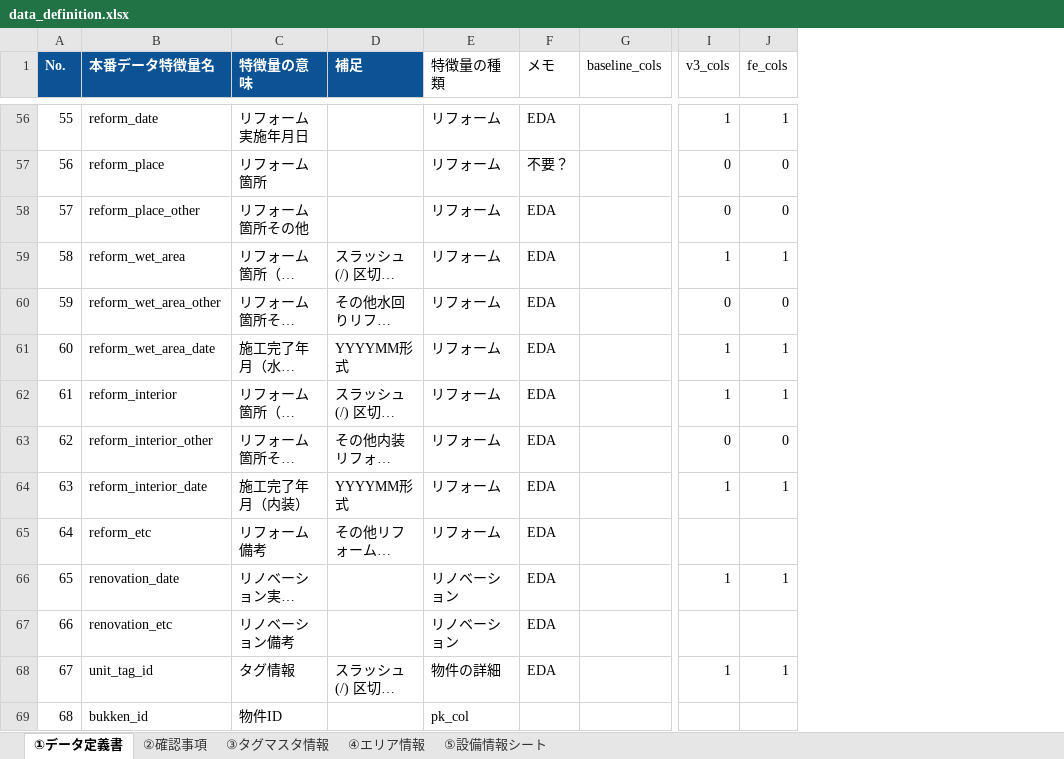
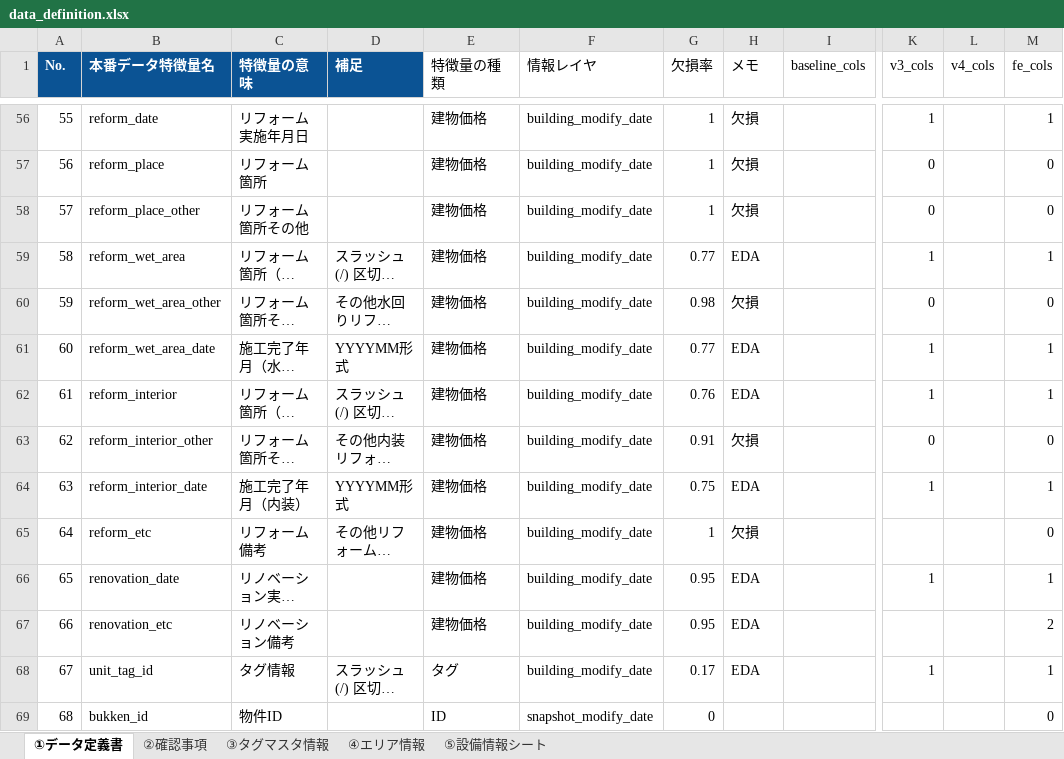
Before and after one commit to raise-ha-nekko/competition, an Excel workbook: Signate/第2回：国土交通省_地理空間情報データチャレンジ/input/data_definition.xlsx, sheet ①データ定義書, drawn as a sheet; only a part is shown, gaps mark what is left out; long unchanged cells end in …; values as stored, in another font and other column widths than the file's, no borders; charts and pictures not drawn; addresses are those after the commit; the diff covers the shown part only; the diff names each change by its address in the sheet, - before the commit and + after, or states it on an @@ line.

```diff
--- a/Signate/第2回：国土交通省_地理空間情報データチャレンジ/input/data_definition.xlsx (sheet ①データ定義書)
+++ b/Signate/第2回：国土交通省_地理空間情報データチャレンジ/input/data_definition.xlsx (sheet ①データ定義書)
+column F (情報レイヤ), rows 56-69: building_modify_date | building_modify_date | building_modify_date | building_modify_date | building_modify_date | building_modify_date | building_modify_date | building_modify_date | building_modify_date | building_modify_date | building_modify_date | building_modify_date | building_modify_date | snapshot_modify_date
+column G (欠損率), rows 56-69: 1 | 1 | 1 | 0.77 | 0.98 | 0.77 | 0.76 | 0.91 | 0.75 | 1 | 0.95 | 0.95 | 0.17 | 0
+column L (v4_cols), empty
-E56:E65 (特徴量の種類): リフォーム
+E56:E65 (特徴量の種類): 建物価格
-H56 (メモ): EDA
+H56 (メモ): 欠損
-H57 (メモ): 不要？
+H57 (メモ): 欠損
-H58 (メモ): EDA
+H58 (メモ): 欠損
-H60 (メモ): EDA
+H60 (メモ): 欠損
-H63 (メモ): EDA
+H63 (メモ): 欠損
-H65 (メモ): EDA
+H65 (メモ): 欠損
-M65 (fe_cols): (empty)
+M65 (fe_cols): 0
-E66:E67 (特徴量の種類): リノベーション
+E66:E67 (特徴量の種類): 建物価格
-M67 (fe_cols): (empty)
+M67 (fe_cols): 2
-E68 (特徴量の種類): 物件の詳細
+E68 (特徴量の種類): タグ
-E69 (特徴量の種類): pk_col
+E69 (特徴量の種類): ID
-M69 (fe_cols): (empty)
+M69 (fe_cols): 0
```
Also changed, not shown: 261 edited cells elsewhere in this sheet, sheet ⑤設備情報シート, sheet ③タグマスタ情報, formulas that keep their value, charts or pictures, 14 other files.
